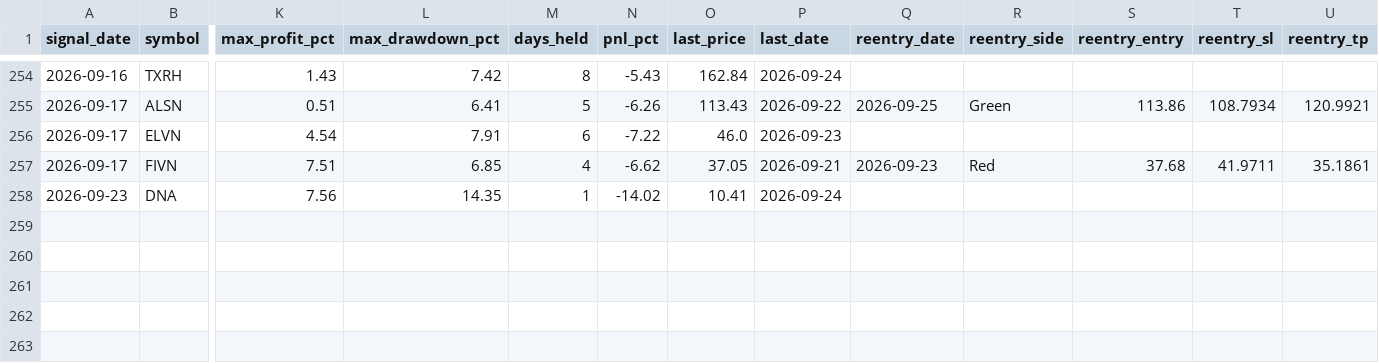
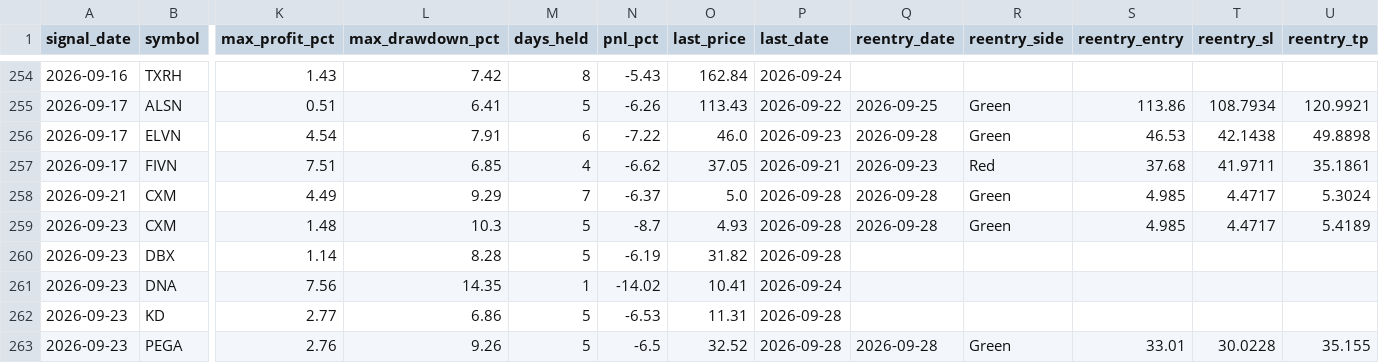
Before and after one commit to faizjio7011-code/checking-trade-signals, a CSV file: report/sl_hit.csv, drawn as a sheet; only a part is shown, gaps mark what is left out; rows hold the shown columns only; the diff names each change by its address in the sheet, - before the commit and + after, or states it on an @@ line.

```diff
--- a/report/sl_hit.csv
+++ b/report/sl_hit.csv
-Q256 (reentry_date): (empty)
+Q256 (reentry_date): 2026-09-28
-R256 (reentry_side): (empty)
+R256 (reentry_side): Green
-S256 (reentry_entry): (empty)
+S256 (reentry_entry): 46.53
-T256 (reentry_sl): (empty)
+T256 (reentry_sl): 42.1438
-U256 (reentry_tp): (empty)
+U256 (reentry_tp): 49.8898
+row 258: 2026-09-21 | CXM | 4.49 | 9.29 | 7 | -6.37 | 5.0 | 2026-09-28 | 2026-09-28 | Green | 4.985 | 4.4717 | 5.3024
+row 259: 2026-09-23 | CXM | 1.48 | 10.3 | 5 | -8.7 | 4.93 | 2026-09-28 | 2026-09-28 | Green | 4.985 | 4.4717 | 5.4189
+row 260: 2026-09-23 | DBX | 1.14 | 8.28 | 5 | -6.19 | 31.82 | 2026-09-28
+row 262: 2026-09-23 | KD | 2.77 | 6.86 | 5 | -6.53 | 11.31 | 2026-09-28
+row 263: 2026-09-23 | PEGA | 2.76 | 9.26 | 5 | -6.5 | 32.52 | 2026-09-28 | 2026-09-28 | Green | 33.01 | 30.0228 | 35.155
```
Also changed, not shown: report/reentry.csv, report/trade_performance.csv, 4 other files.
